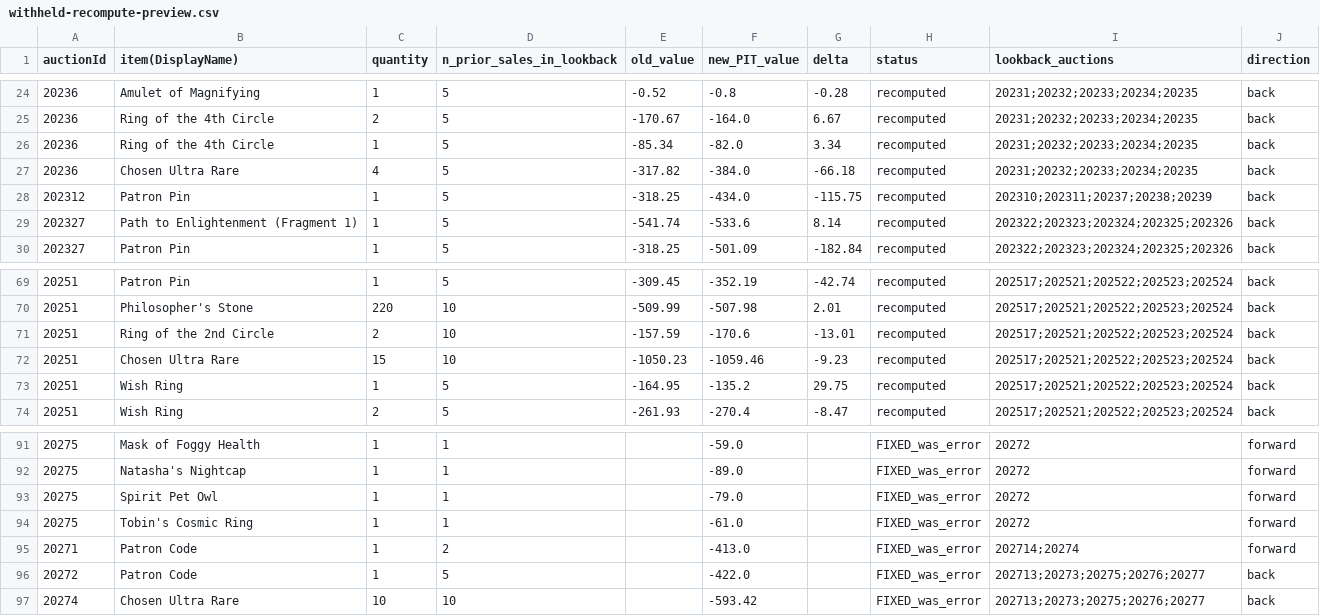
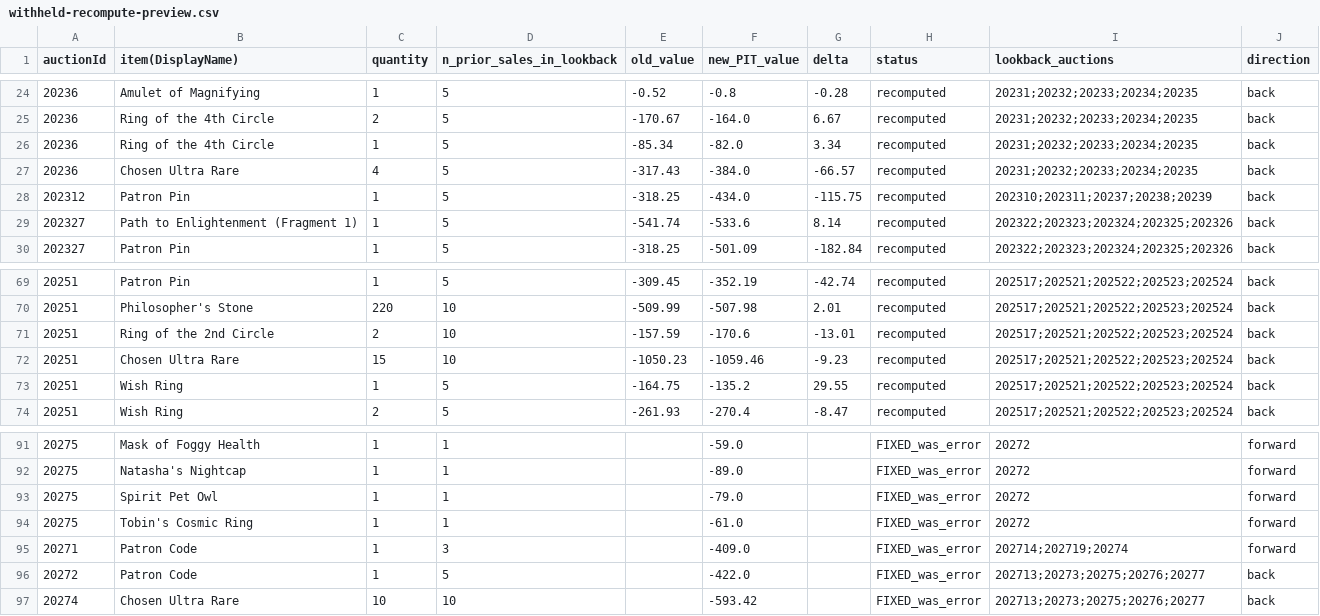
Before and after one commit to mjdomask-jpg/trueDungeonAuctionPrices, a CSV file: docs/withheld-recompute-preview.csv, drawn as a sheet; only a part is shown, gaps mark what is left out.

```diff
--- a/docs/withheld-recompute-preview.csv
+++ b/docs/withheld-recompute-preview.csv
@@ -26,3 +26,3 @@ auctionId,item(DisplayName),quantity,n_prior_sales_in_lookback,old_value,new_PIT
 20236,Ring of the 4th Circle,1,5,-85.34,-82.0,3.34,recomputed,20231;20232;20233;20234;20235,back
-20236,Chosen Ultra Rare,4,5,-317.82,-384.0,-66.18,recomputed,20231;20232;20233;20234;20235,back
+20236,Chosen Ultra Rare,4,5,-317.43,-384.0,-66.57,recomputed,20231;20232;20233;20234;20235,back
 202312,Patron Pin,1,5,-318.25,-434.0,-115.75,recomputed,202310;202311;20237;20238;20239,back
@@ -72,3 +72,3 @@ auctionId,item(DisplayName),quantity,n_prior_sales_in_lookback,old_value,new_PIT
 20251,Chosen Ultra Rare,15,10,-1050.23,-1059.46,-9.23,recomputed,202517;202521;202522;202523;202524,back
-20251,Wish Ring,1,5,-164.95,-135.2,29.75,recomputed,202517;202521;202522;202523;202524,back
+20251,Wish Ring,1,5,-164.75,-135.2,29.55,recomputed,202517;202521;202522;202523;202524,back
 20251,Wish Ring,2,5,-261.93,-270.4,-8.47,recomputed,202517;202521;202522;202523;202524,back
@@ -94,3 +94,3 @@ auctionId,item(DisplayName),quantity,n_prior_sales_in_lookback,old_value,new_PIT
 20275,Tobin's Cosmic Ring,1,1,,-61.0,,FIXED_was_error,20272,forward
-20271,Patron Code,1,2,,-413.0,,FIXED_was_error,202714;20274,forward
+20271,Patron Code,1,3,,-409.0,,FIXED_was_error,202714;202719;20274,forward
 20272,Patron Code,1,5,,-422.0,,FIXED_was_error,202713;20273;20275;20276;20277,back
```
Also changed, not shown: public/data/contextItems.csv, public/data/onyx.csv, 3 other files.
